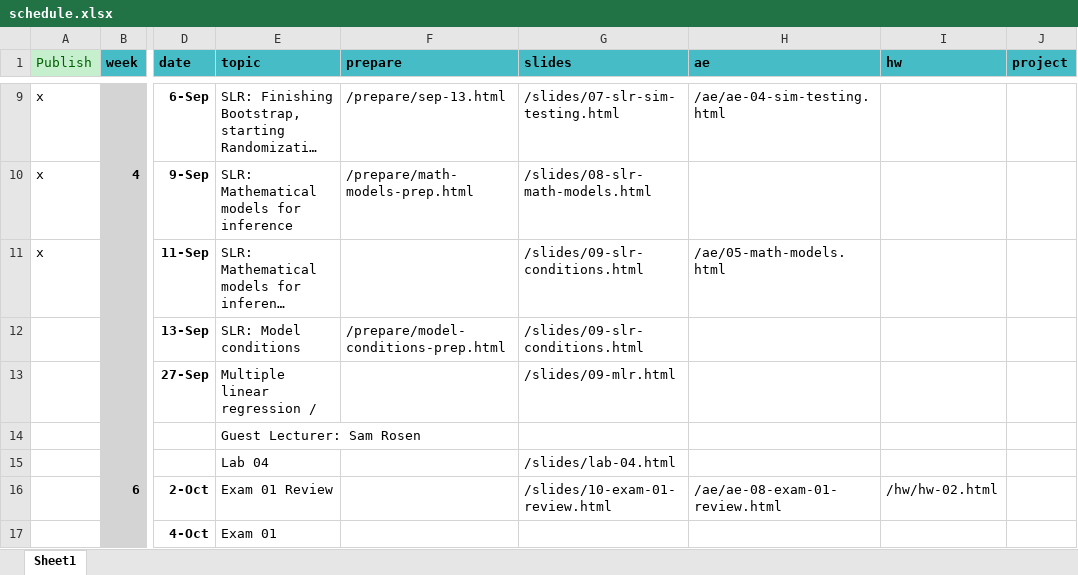
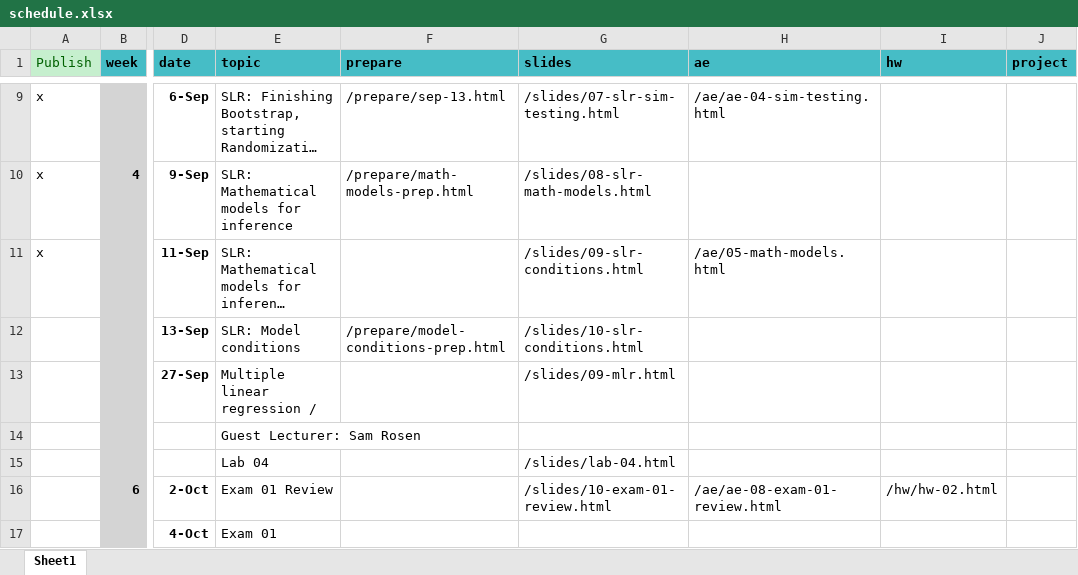
Before and after one commit to EricFriedlander/MATH212FA24, an Excel workbook: schedule.xlsx, sheet Sheet1, drawn as a sheet; only a part is shown, gaps mark what is left out; long unchanged cells end in …; values as stored, in another font and other column widths than the file's, no borders; the diff names each change by its address in the sheet, - before the commit and + after, or states it on an @@ line.

```diff
--- a/schedule.xlsx (sheet Sheet1)
+++ b/schedule.xlsx (sheet Sheet1)
-G12 (slides): /slides/09-slr-conditions.html
+G12 (slides): /slides/10-slr-conditions.html
```
Also changed, not shown: 6 other files.
